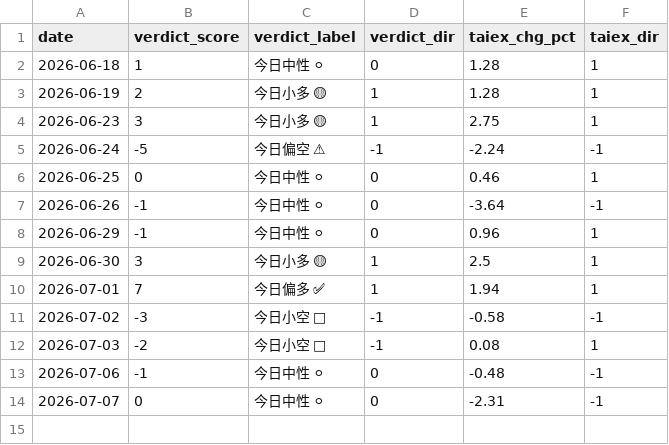
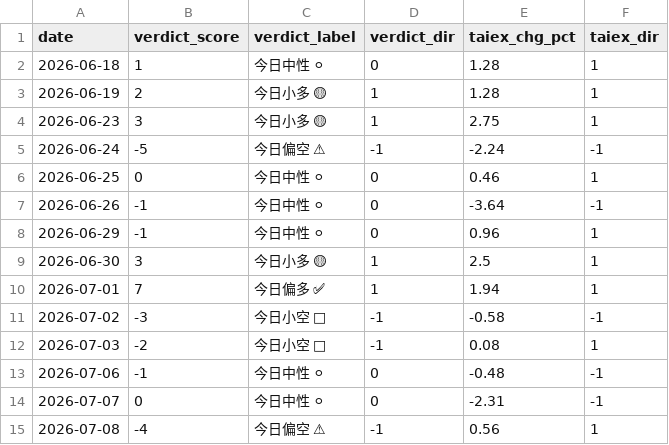
Before and after one commit to freshshine1/twse-dashboard, a CSV file: processed/verdict_log.csv, drawn as a sheet; the diff names each change by its address in the sheet, - before the commit and + after, or states it on an @@ line.

```diff
--- a/processed/verdict_log.csv
+++ b/processed/verdict_log.csv
+row 15: 2026-07-08 | -4 | 今日偏空 ⚠ | -1 | 0.56 | 1
```
Also changed, not shown: processed/signal_log.csv, 5 other files.
